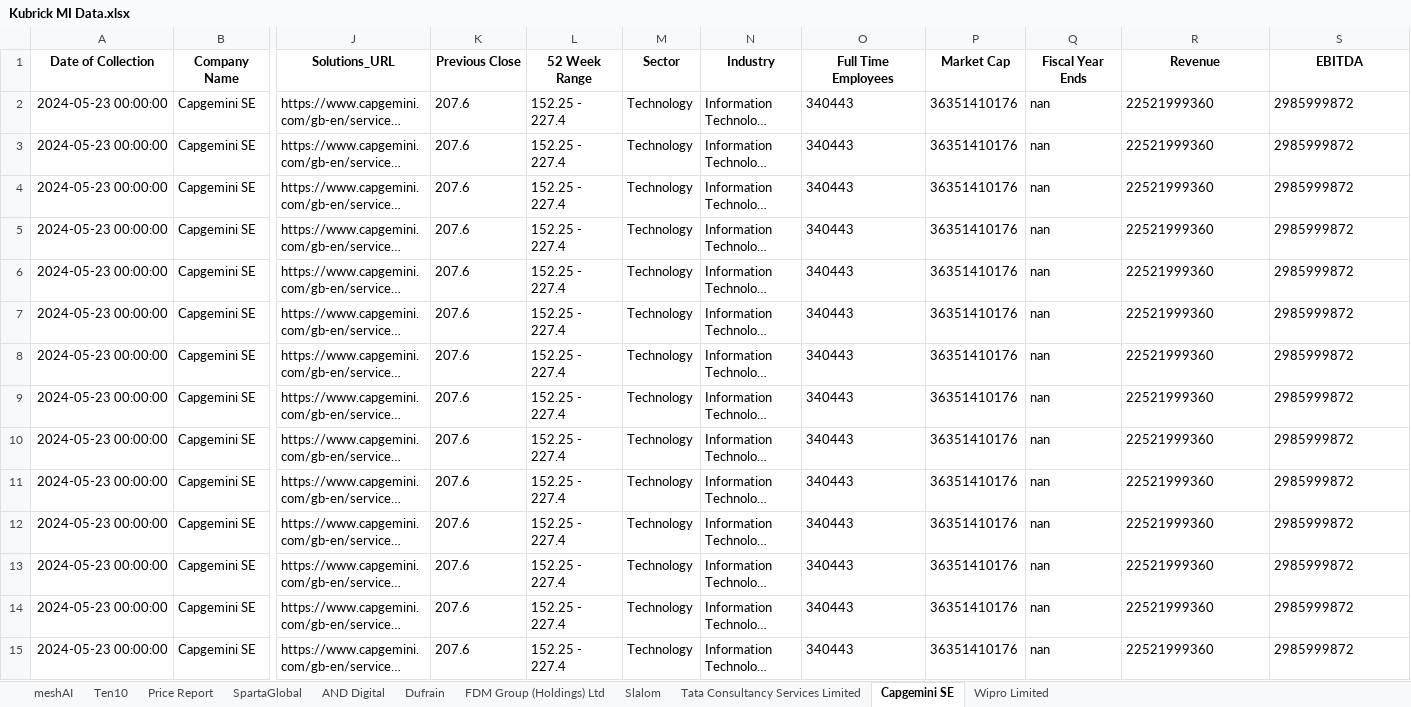
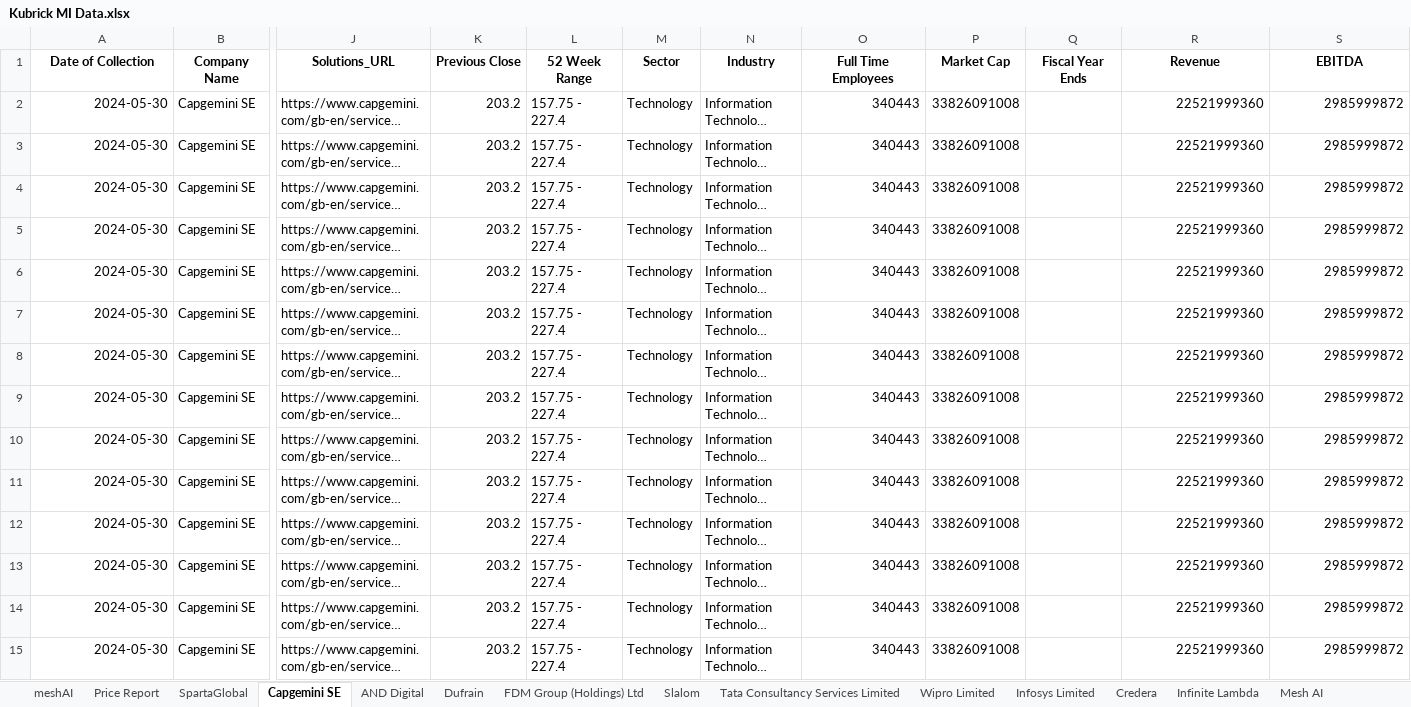
Before and after one commit to nimantha2233/market-intelligence-kubrick, an Excel workbook: Kubrick MI Data.xlsx, sheet Capgemini SE, drawn as a sheet; only a part is shown, gaps mark what is left out; long unchanged cells end in …; values as stored, in another font and other column widths than the file's, no borders; the diff covers the shown part only; the diff names each change by its address in the sheet, - before the commit and + after, or states it on an @@ line.

```diff
--- a/Kubrick MI Data.xlsx (sheet Capgemini SE)
+++ b/Kubrick MI Data.xlsx (sheet Capgemini SE)
+sheet tab: Infosys Limited
+sheet tab: Credera
+sheet tab: Infinite Lambda
+sheet tab: Mesh AI
@@ sheet tab order changed: meshAI | Price Report | SpartaGlobal | Capgemini SE | AND Digital | Dufrain | FDM Group (Holdings) Ltd | Slalom | Tata Consultancy Services Limited | Wipro Limited | Infosys Limited | Credera | Infinite Lambda | Mesh AI @@
-A2:A15 (Date of Collection): 2024-05-23 00:00:00
+A2:A15 (Date of Collection): 2024-05-30
-K2:K15 (Previous Close): 207.6
+K2:K15 (Previous Close): 203.2
-L2:L15 (52 Week Range): 152.25 - 227.4
+L2:L15 (52 Week Range): 157.75 - 227.4
-O2:O15 alignment: left
+O2:O15 alignment: right
-P2:P15 (Market Cap): 36351410176
+P2:P15 (Market Cap): 33826091008
-Q2:Q15 (Fiscal Year Ends): nan
+Q2:Q15 (Fiscal Year Ends): (empty)
-R2:S15 alignment: left
+R2:S15 alignment: right
```
Also changed, not shown: 510 edited cells and cell formats elsewhere in this sheet, sheet Wipro Limited, sheet Ten10, sheet Tata Consultancy Services Limited, sheet Price Report, sheet FDM Group (Holdings) Ltd, sheet Slalom, 2 more sheets, other sheet tabs, 11 other files.
